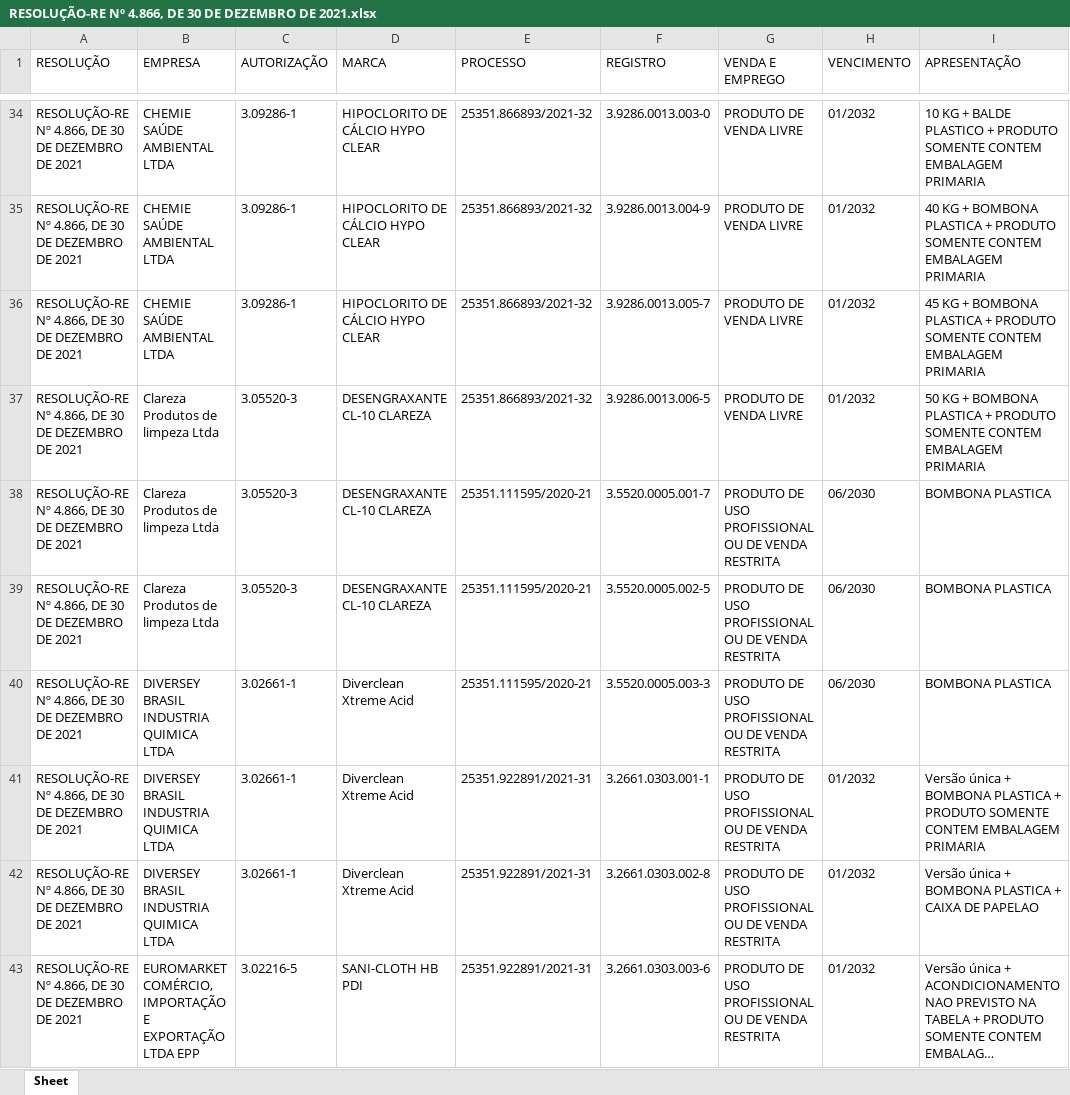
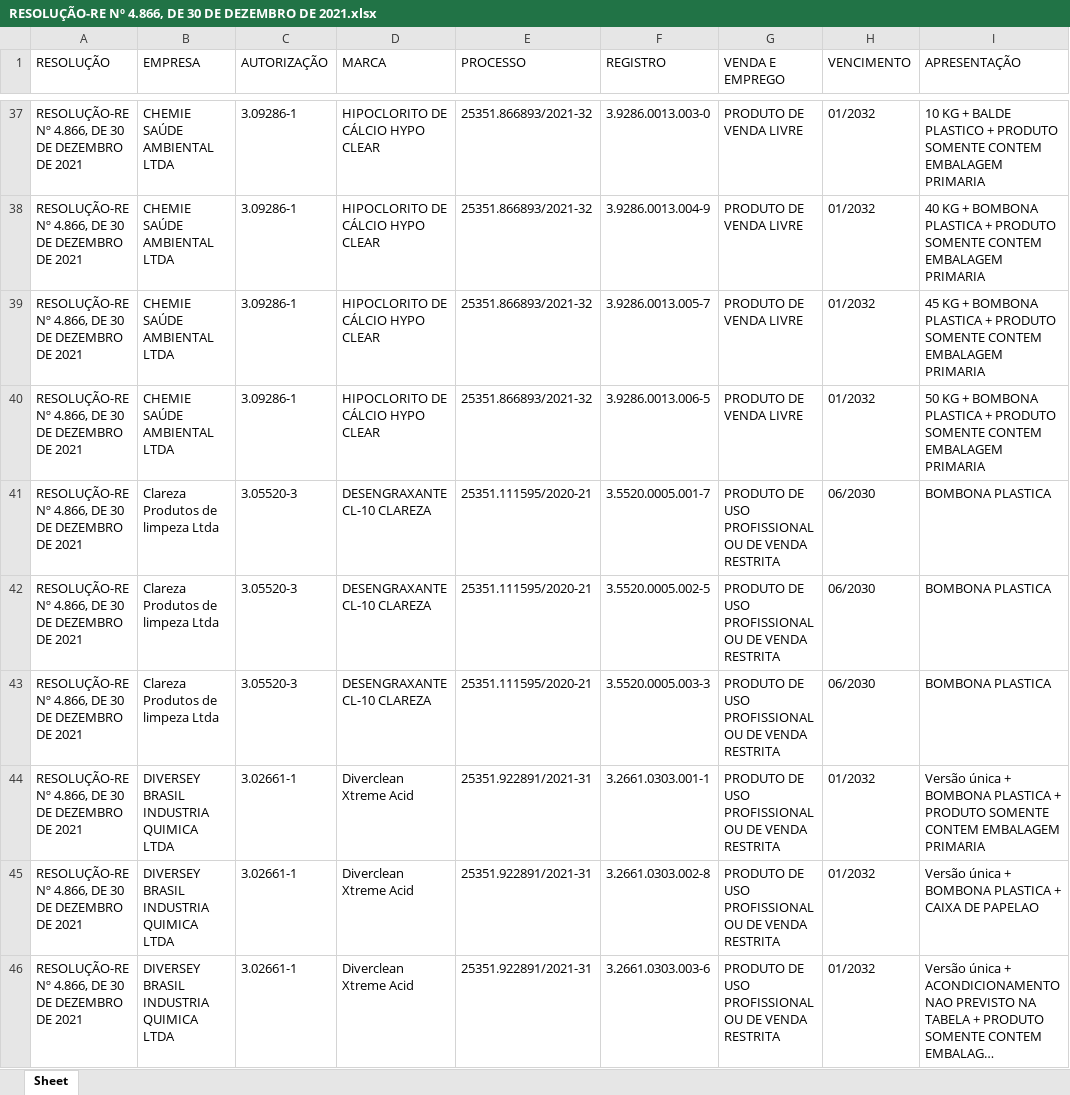
Before and after one commit to marknkw/ED_Captura_Dados_Resolucoes, an Excel workbook: 2022_09_12_query/RESOLUÇÃO-RE Nº 4.866, DE 30 DE DEZEMBRO DE 2021.xlsx, sheet Sheet, drawn as a sheet; only a part is shown, gaps mark what is left out; long unchanged cells end in …; values as stored, in another font and other column widths than the file's, no borders; addresses are those after the commit; the diff covers the shown part only; the diff names each change by its address in the sheet, - before the commit and + after, or states it on an @@ line.

```diff
--- a/2022_09_12_query/RESOLUÇÃO-RE Nº 4.866, DE 30 DE DEZEMBRO DE 2021.xlsx (sheet Sheet)
+++ b/2022_09_12_query/RESOLUÇÃO-RE Nº 4.866, DE 30 DE DEZEMBRO DE 2021.xlsx (sheet Sheet)
-B40 (EMPRESA): Clareza Produtos de limpeza Ltda
+B40 (EMPRESA): CHEMIE SAÚDE AMBIENTAL LTDA
-C40 (AUTORIZAÇÃO): 3.05520-3
+C40 (AUTORIZAÇÃO): 3.09286-1
-D40 (MARCA): DESENGRAXANTE CL-10 CLAREZA
+D40 (MARCA): HIPOCLORITO DE CÁLCIO HYPO CLEAR
-B43 (EMPRESA): DIVERSEY BRASIL INDUSTRIA QUIMICA LTDA
+B43 (EMPRESA): Clareza Produtos de limpeza Ltda
-C43 (AUTORIZAÇÃO): 3.02661-1
+C43 (AUTORIZAÇÃO): 3.05520-3
-D43 (MARCA): Diverclean Xtreme Acid
+D43 (MARCA): DESENGRAXANTE CL-10 CLAREZA
-B46 (EMPRESA): EUROMARKET COMÉRCIO, IMPORTAÇÃO E EXPORTAÇÃO LTDA EPP
+B46 (EMPRESA): DIVERSEY BRASIL INDUSTRIA QUIMICA LTDA
-C46 (AUTORIZAÇÃO): 3.02216-5
+C46 (AUTORIZAÇÃO): 3.02661-1
-D46 (MARCA): SANI-CLOTH HB PDI
+D46 (MARCA): Diverclean Xtreme Acid
```
Also changed, not shown: 19 added rows, 1 removed row and 100 edited cells elsewhere in this sheet, 2022_09_12_query/RESOLUÇÃO-RE Nº 175, DE 20 DE JANEIRO DE 2022.xlsx, 2022_09_12_query/RESOLUÇÃO-RE Nº 361, DE 3 DE FEVEREIRO DE 2022.xlsx, 6 other files.
